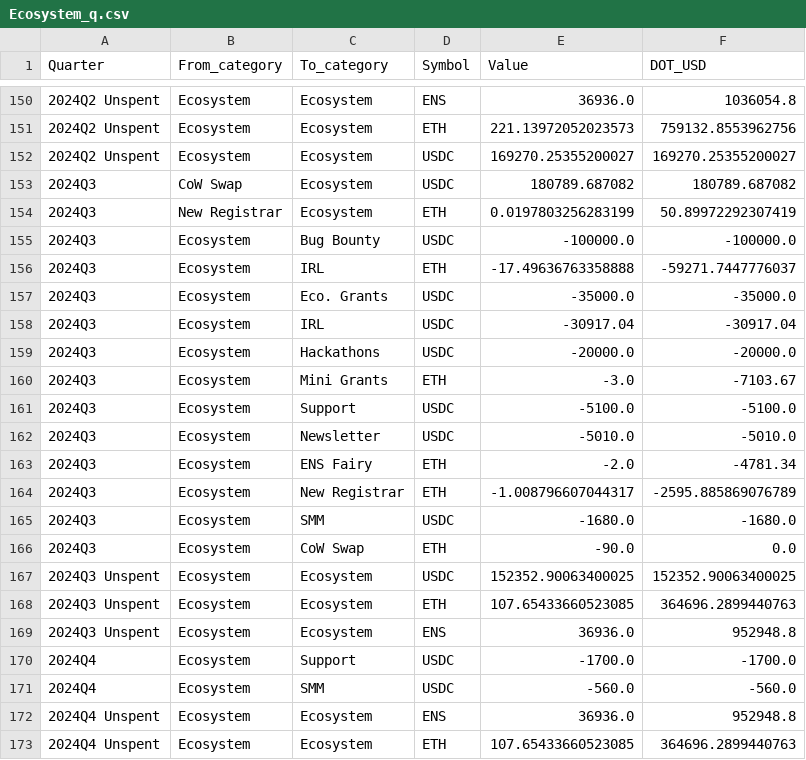
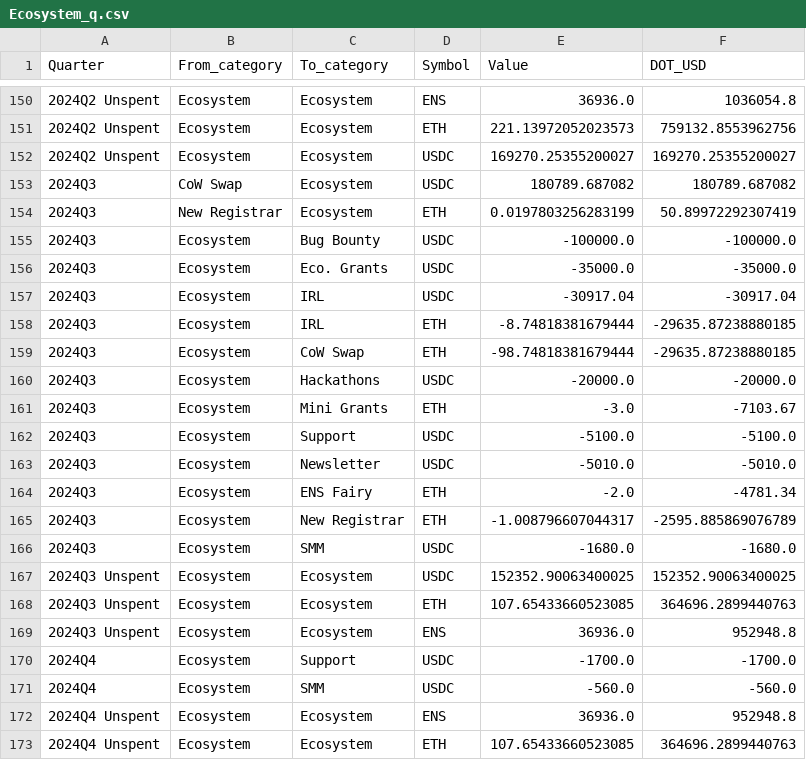
Before and after one commit to danchousz/ens_open_ledger, a CSV file: scripts/data_miner/quarterly_ledgers/Ecosystem_q.csv, drawn as a sheet; only a part is shown, gaps mark what is left out; removed rows and columns are numbered as before the commit, all else as after; the diff names each change by its address in the sheet, - before the commit and + after, or states it on an @@ line.

```diff
--- a/scripts/data_miner/quarterly_ledgers/Ecosystem_q.csv
+++ b/scripts/data_miner/quarterly_ledgers/Ecosystem_q.csv
-row 156: 2024Q3 | Ecosystem | IRL | ETH | -17.49636763358888 | -59271.7447776037
+row 158: 2024Q3 | Ecosystem | IRL | ETH | -8.74818381679444 | -29635.87238880185
+row 159: 2024Q3 | Ecosystem | CoW Swap | ETH | -98.74818381679444 | -29635.87238880185
-row 166: 2024Q3 | Ecosystem | CoW Swap | ETH | -90.0 | 0.0
```
Also changed, not shown: frontend/data/ledger.csv, frontend/data/unknown_contractors.csv, 14 other files.
